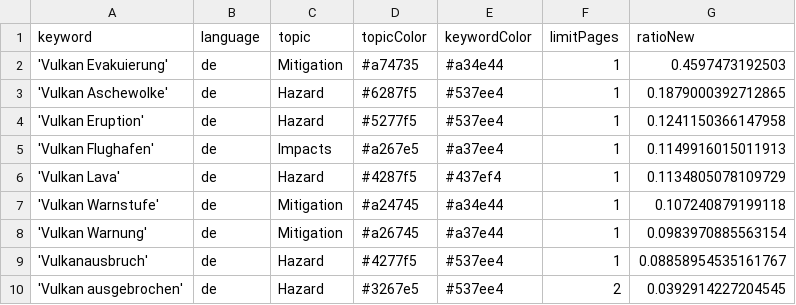
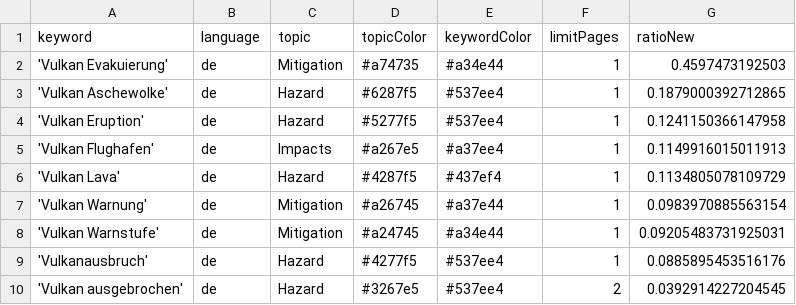
Before and after one commit to paularicarda-news/volcanoIsComing, a CSV file: keywords.csv, drawn as a sheet.

Commit message:
Commit from GitHub Actions (harvest:0.0)

```diff
--- a/keywords.csv
+++ b/keywords.csv
@@ -6,5 +6,5 @@ keyword,language,topic,topicColor,keywordColor,limitPages,ratioNew
 'Vulkan Lava',de,Hazard,#4287f5,#437ef4,1,0.1134805078109729
-'Vulkan Warnstufe',de,Mitigation,#a24745,#a34e44,1,0.107240879199118
 'Vulkan Warnung',de,Mitigation,#a26745,#a37e44,1,0.0983970885563154
-'Vulkanausbruch',de,Hazard,#4277f5,#537ee4,1,0.08858954535161767
+'Vulkan Warnstufe',de,Mitigation,#a24745,#a34e44,1,0.09205483731925031
+'Vulkanausbruch',de,Hazard,#4277f5,#537ee4,1,0.0885895453516176
 'Vulkan ausgebrochen',de,Hazard,#3267e5,#537ee4,2,0.0392914227204545
```
